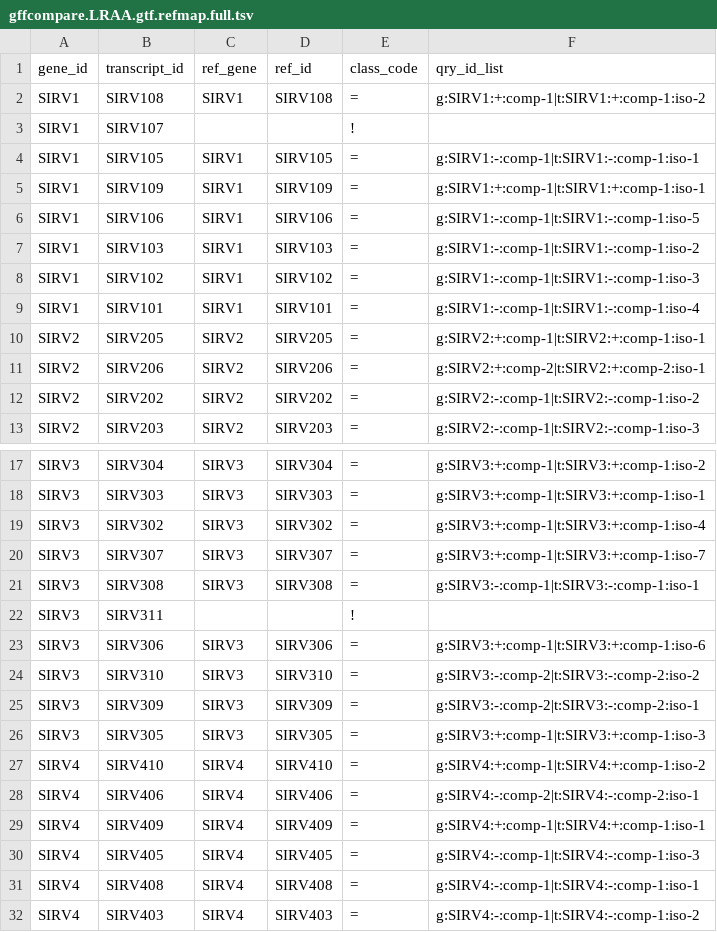
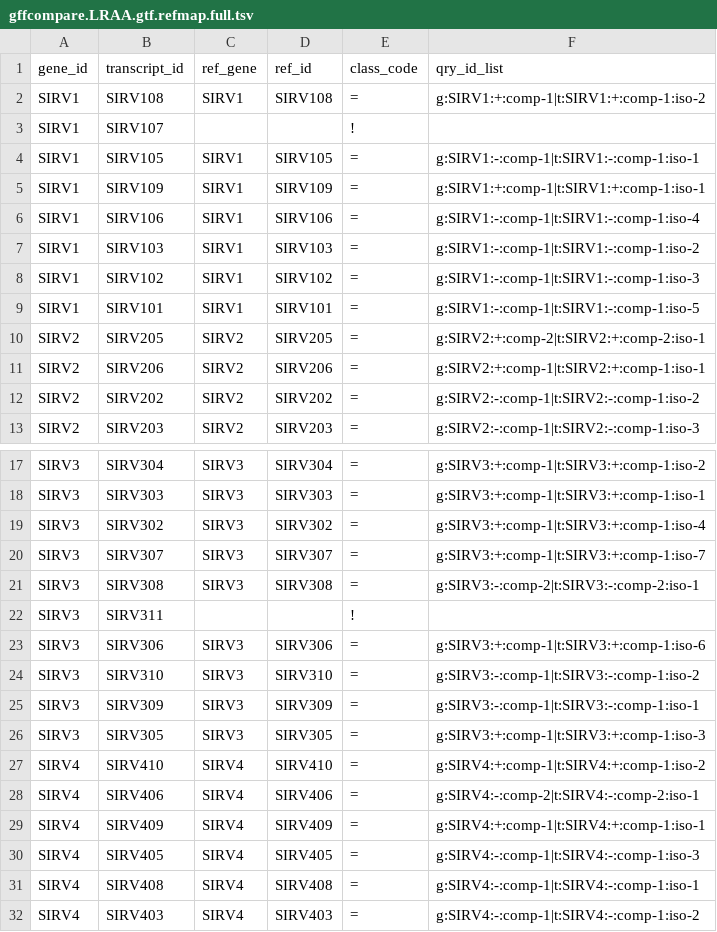
Before and after one commit to MethodsDev/LongReadAlignmentAssembler, a TSV file: testing/sirvs/gffcompare.LRAA.gtf.refmap.full.tsv, drawn as a sheet; only a part is shown, gaps mark what is left out.

```diff
--- a/testing/sirvs/gffcompare.LRAA.gtf.refmap.full.tsv
+++ b/testing/sirvs/gffcompare.LRAA.gtf.refmap.full.tsv
@@ -5,8 +5,8 @@ SIRV1	SIRV105	SIRV1	SIRV105	=	g:SIRV1:-:comp-1|t:SIRV1:-:comp-1:iso-1
 SIRV1	SIRV109	SIRV1	SIRV109	=	g:SIRV1:+:comp-1|t:SIRV1:+:comp-1:iso-1
-SIRV1	SIRV106	SIRV1	SIRV106	=	g:SIRV1:-:comp-1|t:SIRV1:-:comp-1:iso-5
+SIRV1	SIRV106	SIRV1	SIRV106	=	g:SIRV1:-:comp-1|t:SIRV1:-:comp-1:iso-4
 SIRV1	SIRV103	SIRV1	SIRV103	=	g:SIRV1:-:comp-1|t:SIRV1:-:comp-1:iso-2
 SIRV1	SIRV102	SIRV1	SIRV102	=	g:SIRV1:-:comp-1|t:SIRV1:-:comp-1:iso-3
-SIRV1	SIRV101	SIRV1	SIRV101	=	g:SIRV1:-:comp-1|t:SIRV1:-:comp-1:iso-4
-SIRV2	SIRV205	SIRV2	SIRV205	=	g:SIRV2:+:comp-1|t:SIRV2:+:comp-1:iso-1
-SIRV2	SIRV206	SIRV2	SIRV206	=	g:SIRV2:+:comp-2|t:SIRV2:+:comp-2:iso-1
+SIRV1	SIRV101	SIRV1	SIRV101	=	g:SIRV1:-:comp-1|t:SIRV1:-:comp-1:iso-5
+SIRV2	SIRV205	SIRV2	SIRV205	=	g:SIRV2:+:comp-2|t:SIRV2:+:comp-2:iso-1
+SIRV2	SIRV206	SIRV2	SIRV206	=	g:SIRV2:+:comp-1|t:SIRV2:+:comp-1:iso-1
 SIRV2	SIRV202	SIRV2	SIRV202	=	g:SIRV2:-:comp-1|t:SIRV2:-:comp-1:iso-2
@@ -20,7 +20,7 @@ SIRV3	SIRV302	SIRV3	SIRV302	=	g:SIRV3:+:comp-1|t:SIRV3:+:comp-1:iso-4
 SIRV3	SIRV307	SIRV3	SIRV307	=	g:SIRV3:+:comp-1|t:SIRV3:+:comp-1:iso-7
-SIRV3	SIRV308	SIRV3	SIRV308	=	g:SIRV3:-:comp-1|t:SIRV3:-:comp-1:iso-1
+SIRV3	SIRV308	SIRV3	SIRV308	=	g:SIRV3:-:comp-2|t:SIRV3:-:comp-2:iso-1
 SIRV3	SIRV311			!	
 SIRV3	SIRV306	SIRV3	SIRV306	=	g:SIRV3:+:comp-1|t:SIRV3:+:comp-1:iso-6
-SIRV3	SIRV310	SIRV3	SIRV310	=	g:SIRV3:-:comp-2|t:SIRV3:-:comp-2:iso-2
-SIRV3	SIRV309	SIRV3	SIRV309	=	g:SIRV3:-:comp-2|t:SIRV3:-:comp-2:iso-1
+SIRV3	SIRV310	SIRV3	SIRV310	=	g:SIRV3:-:comp-1|t:SIRV3:-:comp-1:iso-2
+SIRV3	SIRV309	SIRV3	SIRV309	=	g:SIRV3:-:comp-1|t:SIRV3:-:comp-1:iso-1
 SIRV3	SIRV305	SIRV3	SIRV305	=	g:SIRV3:+:comp-1|t:SIRV3:+:comp-1:iso-3
```
Also changed, not shown: testing/simple_quant_eval/__TSS_filter_non_peaky_positions.tsv, testing/sirvs/__TSS_filter_non_peaky_positions.tsv, 8 other files.
